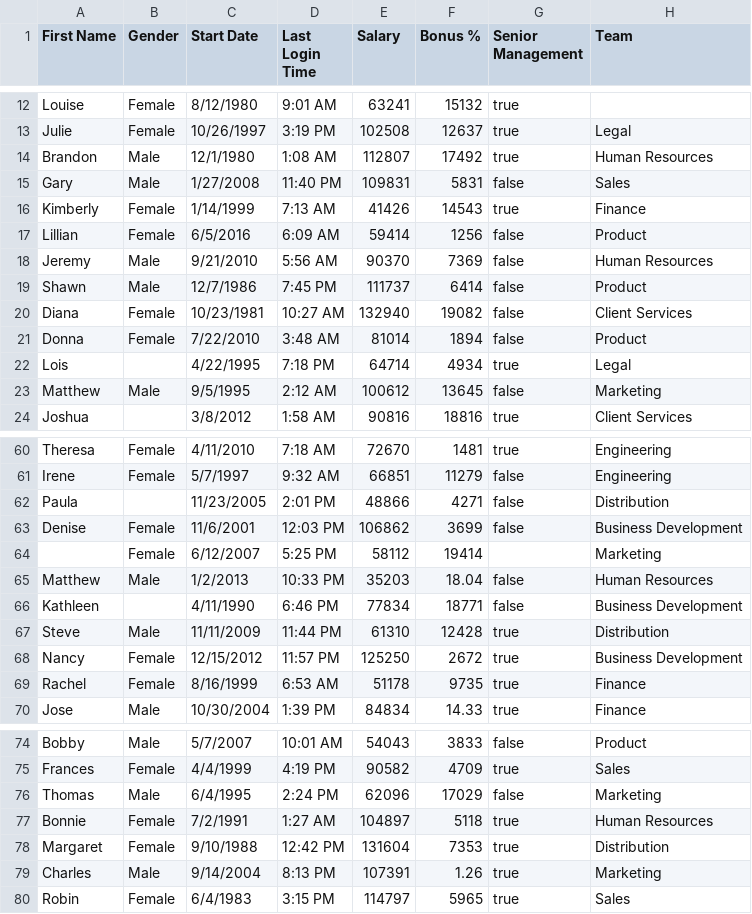
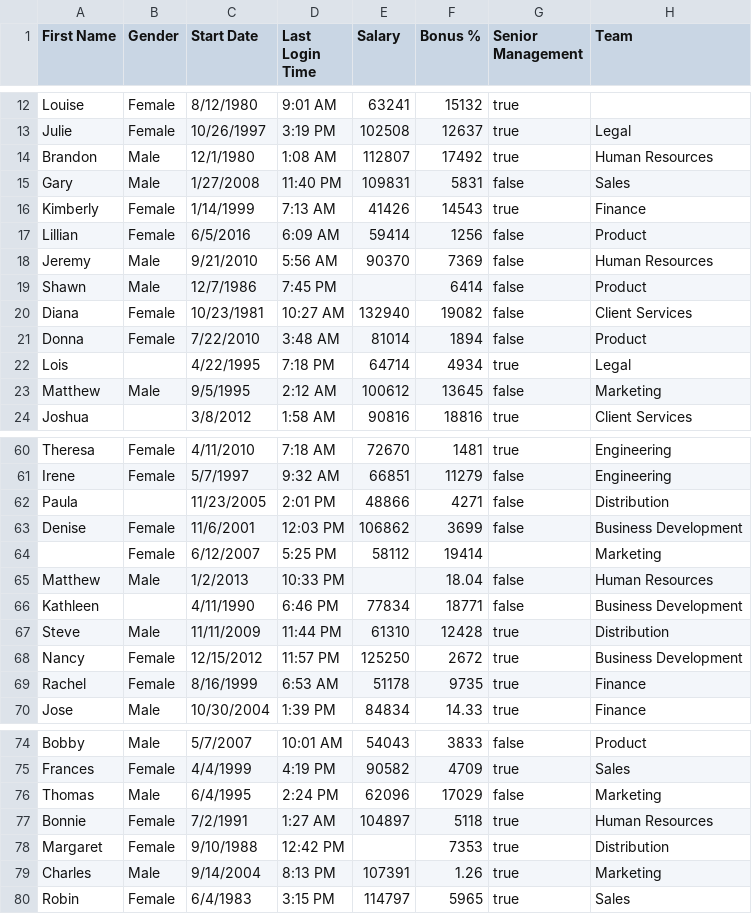
Before and after one commit to urmel79/Jupyter_GettingStarted2ML, a CSV file: datasets/employees_edit.csv, drawn as a sheet; only a part is shown, gaps mark what is left out.

Commit message:
reworked sections '4.4. Identify anomalies in the datasets' and '8. STEP 6: Evaluate model's performance' as well as related TODOs removed

```diff
--- a/datasets/employees_edit.csv
+++ b/datasets/employees_edit.csv
@@ -18,3 +18,3 @@ Lillian,Female,6/5/2016,6:09 AM,59414,1256,false,Product
 Jeremy,Male,9/21/2010,5:56 AM,90370,7369,false,Human Resources
-Shawn,Male,12/7/1986,7:45 PM,111737,6414,false,Product
+Shawn,Male,12/7/1986,7:45 PM,,6414,false,Product
 Diana,Female,10/23/1981,10:27 AM,132940,19082,false,Client Services
@@ -64,3 +64,3 @@ Denise,Female,11/6/2001,12:03 PM,106862,3699,false,Business Development
 ,Female,6/12/2007,5:25 PM,58112,19414,,Marketing
-Matthew,Male,1/2/2013,10:33 PM,35203,18.04,false,Human Resources
+Matthew,Male,1/2/2013,10:33 PM,,18.04,false,Human Resources
 Kathleen,,4/11/1990,6:46 PM,77834,18771,false,Business Development
@@ -77,3 +77,3 @@ Thomas,Male,6/4/1995,2:24 PM,62096,17029,false,Marketing
 Bonnie,Female,7/2/1991,1:27 AM,104897,5118,true,Human Resources
-Margaret,Female,9/10/1988,12:42 PM,131604,7353,true,Distribution
+Margaret,Female,9/10/1988,12:42 PM,,7353,true,Distribution
 Charles,Male,9/14/2004,8:13 PM,107391,1.26,true,Marketing
```
Also changed, not shown: 8 other files.
